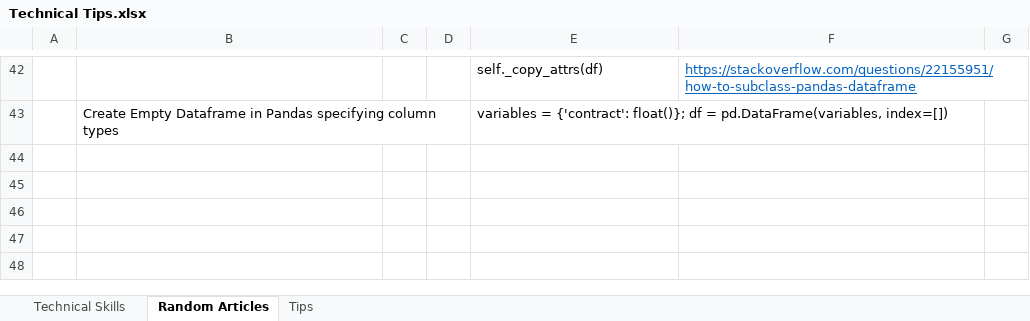
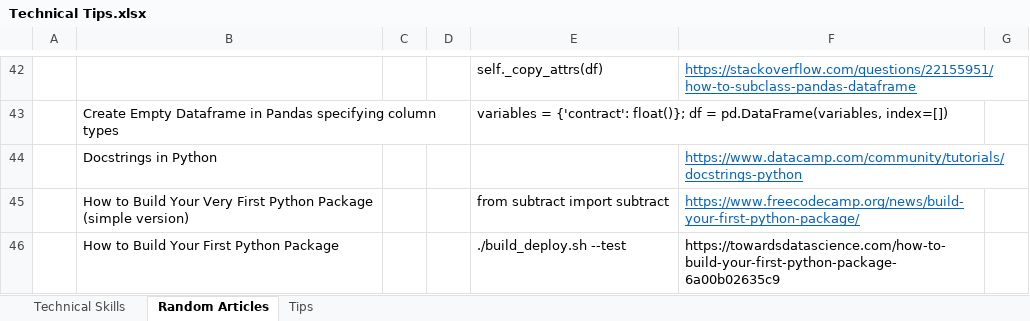
Before and after one commit to XiaozhanYang/technical-tips, an Excel workbook: Technical Tips.xlsx, sheet Random Articles, drawn as a sheet; only a part is shown, gaps mark what is left out; values as stored, in another font and other column widths than the file's, no borders; the diff names each change by its address in the sheet, - before the commit and + after, or states it on an @@ line.

```diff
--- a/Technical Tips.xlsx (sheet Random Articles)
+++ b/Technical Tips.xlsx (sheet Random Articles)
+row 44:  | Docstrings in Python |  |  |  | https://www.datacamp.com/community/tutorials/docstrings-python
+row 45:  | How to Build Your Very First Python Package (simple version) |  |  | from subtract import subtract | https://www.freecodecamp.org/news/build-your-first-python-package/
+row 46:  | How to Build Your First Python Package |  |  | ./build_deploy.sh --test | https://towardsdatascience.com/how-to-build-your-first-python-package-6a00b02635c9
```
Also changed, not shown: sheet Technical Skills, 5 other files.
